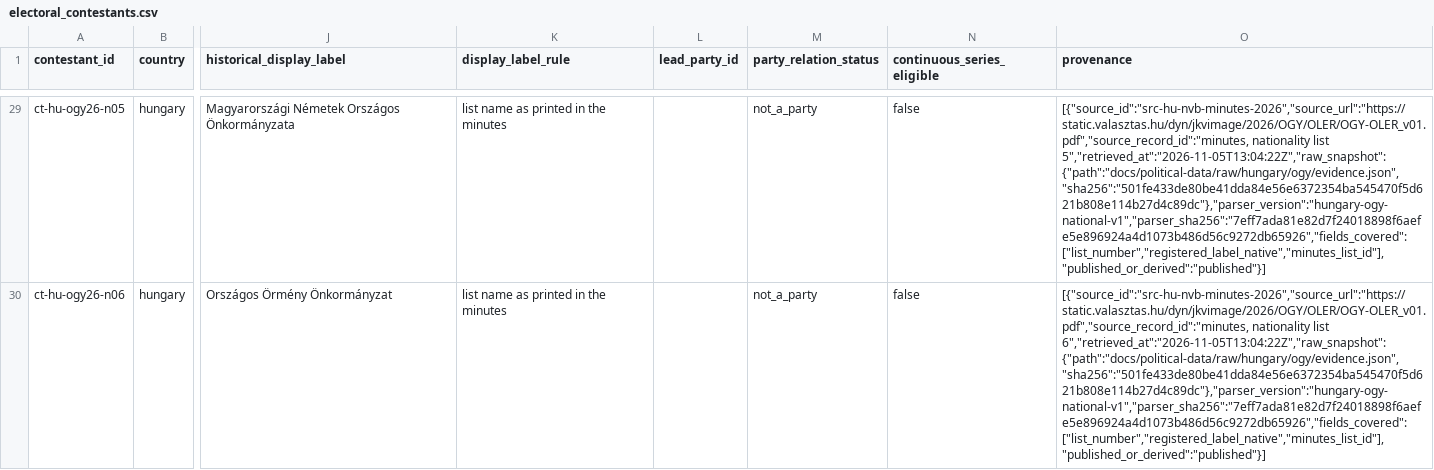
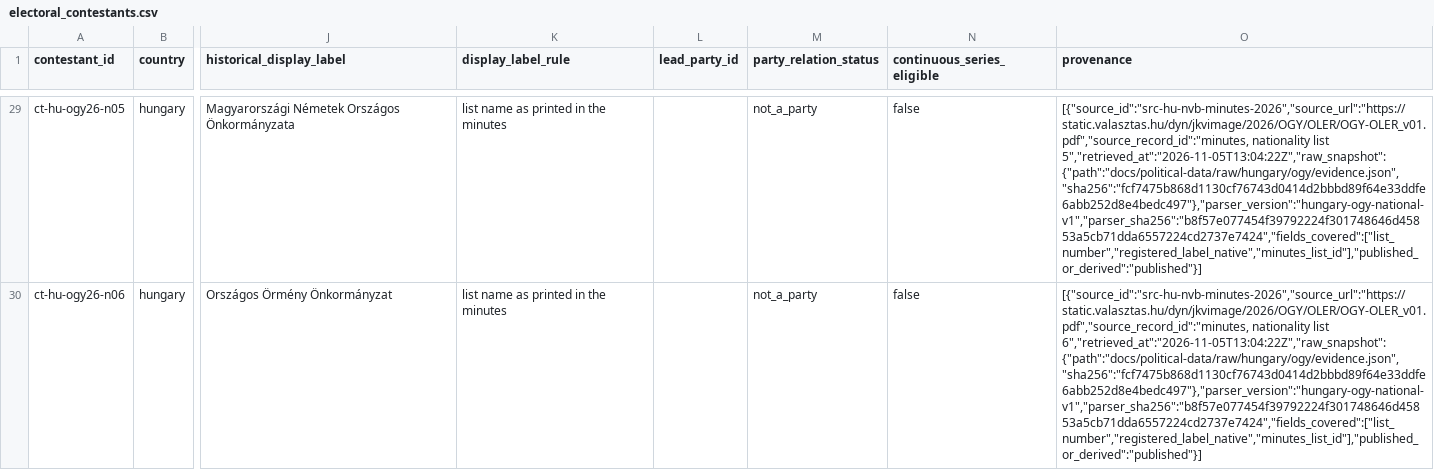
Before and after one commit to hui-sallai/central-europe-political-atlas, a CSV file: public/research-data/political/hungary/electoral_contestants.csv, drawn as a sheet; only a part is shown, gaps mark what is left out; the diff covers the shown part only; the diff names each change by its address in the sheet, - before the commit and + after, or states it on an @@ line.

```diff
--- a/public/research-data/political/hungary/electoral_contestants.csv
+++ b/public/research-data/political/hungary/electoral_contestants.csv
-O29 (provenance): …nationality list 5","retrieved_at":"2026-11-05T13:04:22Z","raw_snapshot":{"path":"docs/political-data/raw/hungary/ogy/evidence.json","sha256":"501fe433de80be41dda84e56e6372354ba545470f5d621b808e114b27d4c89dc"},"parser_version":"hungary-ogy-national-v1","parser_sha256":"7eff7ada81e82d7f24018898f6aefe5e896924a4d1073b486d56c9272db65926","fields_covered":["list_number","registered_label_native","minutes_list_id"],"published_or_derived":"published"}]
+O29 (provenance): …nationality list 5","retrieved_at":"2026-11-05T13:04:22Z","raw_snapshot":{"path":"docs/political-data/raw/hungary/ogy/evidence.json","sha256":"fcf7475b868d1130cf76743d0414d2bbbd89f64e33ddfe6abb252d8e4bedc497"},"parser_version":"hungary-ogy-national-v1","parser_sha256":"b8f57e077454f39792224f301748646d45853a5cb71dda6557224cd2737e7424","fields_covered":["list_number","registered_label_native","minutes_list_id"],"published_or_derived":"published"}]
-O30 (provenance): …nationality list 6","retrieved_at":"2026-11-05T13:04:22Z","raw_snapshot":{"path":"docs/political-data/raw/hungary/ogy/evidence.json","sha256":"501fe433de80be41dda84e56e6372354ba545470f5d621b808e114b27d4c89dc"},"parser_version":"hungary-ogy-national-v1","parser_sha256":"7eff7ada81e82d7f24018898f6aefe5e896924a4d1073b486d56c9272db65926","fields_covered":["list_number","registered_label_native","minutes_list_id"],"published_or_derived":"published"}]
+O30 (provenance): …nationality list 6","retrieved_at":"2026-11-05T13:04:22Z","raw_snapshot":{"path":"docs/political-data/raw/hungary/ogy/evidence.json","sha256":"fcf7475b868d1130cf76743d0414d2bbbd89f64e33ddfe6abb252d8e4bedc497"},"parser_version":"hungary-ogy-national-v1","parser_sha256":"b8f57e077454f39792224f301748646d45853a5cb71dda6557224cd2737e7424","fields_covered":["list_number","registered_label_native","minutes_list_id"],"published_or_derived":"published"}]
```
Also changed, not shown: 33 edited cells elsewhere in this file, public/research-data/political/hungary/election_turnout.csv, public/research-data/political/hungary/elections.csv, 33 other files.
